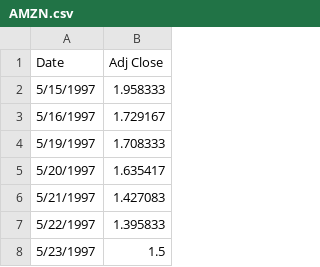
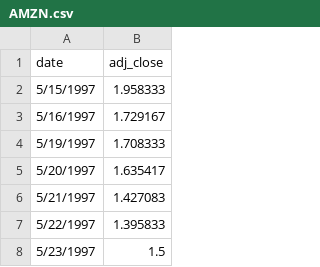
Before and after one commit to hovhannisyan91/aca, a CSV file: lab/python/data/regression/time_series/AMZN.csv, drawn as a sheet; only a part is shown.

```diff
--- a/lab/python/data/regression/time_series/AMZN.csv
+++ b/lab/python/data/regression/time_series/AMZN.csv
@@ -1,2 +1,2 @@
-Date,Adj Close
+date,adj_close
 5/15/1997,1.958333
```
Also changed, not shown: lab/python/data/regression/time_series/CME_HO1.csv, lab/python/data/regression/time_series/CME_NG1.csv, 3 other files.
